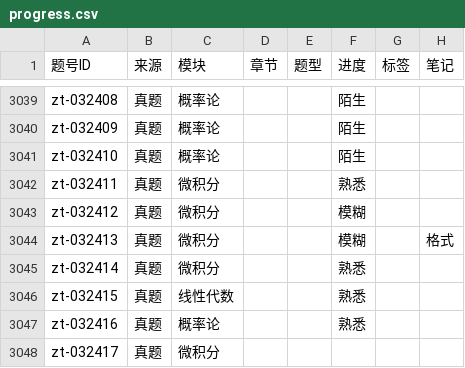
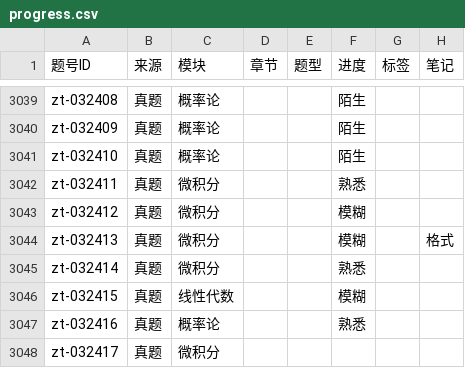
Before and after one commit to gitbuggi/math--, a CSV file: progress.csv, drawn as a sheet; only a part is shown, gaps mark what is left out.

Commit message:
Auto update progress via Web UI

```diff
--- a/progress.csv
+++ b/progress.csv
@@ -3218,3 +3218,3 @@ zt-032413,真题,微积分,,,模糊,,格式
 zt-032414,真题,微积分,,,熟悉,,
-zt-032415,真题,线性代数,,,熟悉,,
+zt-032415,真题,线性代数,,,模糊,,
 zt-032416,真题,概率论,,,熟悉,,
```
